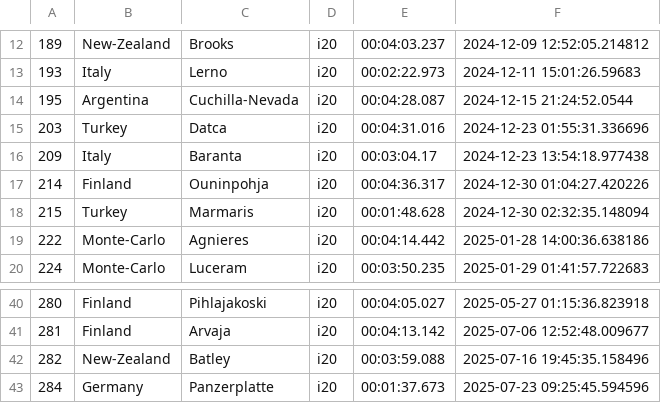
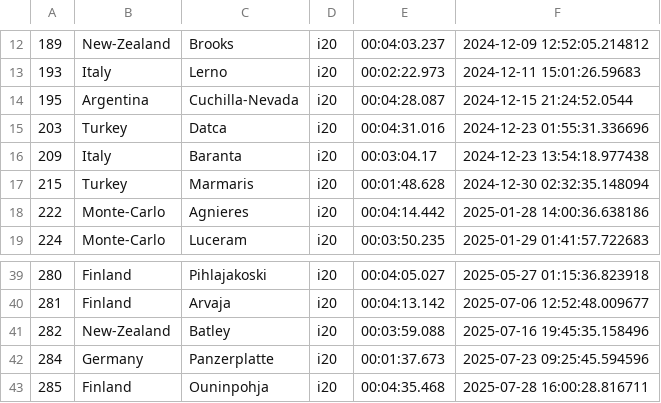
Before and after one commit to Mmathieus/rally-time-tracker, a CSV file: data/main.csv, drawn as a sheet; only a part is shown, gaps mark what is left out; removed rows and columns are numbered as before the commit, all else as after; the diff names each change by its address in the sheet, - before the commit and + after, or states it on an @@ line.

```diff
--- a/data/main.csv
+++ b/data/main.csv
-row 17: 214 | Finland | Ouninpohja | i20 | 00:04:36.317 | 2024-12-30 01:04:27.420226
+row 43: 285 | Finland | Ouninpohja | i20 | 00:04:35.468 | 2025-07-28 16:00:28.816711
```
Also changed, not shown: data/history.csv, 6 other files.
